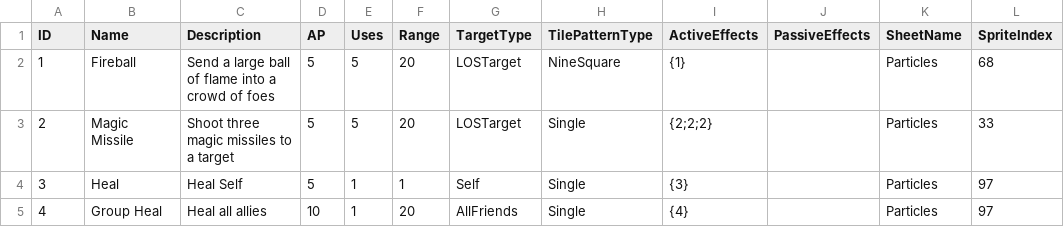
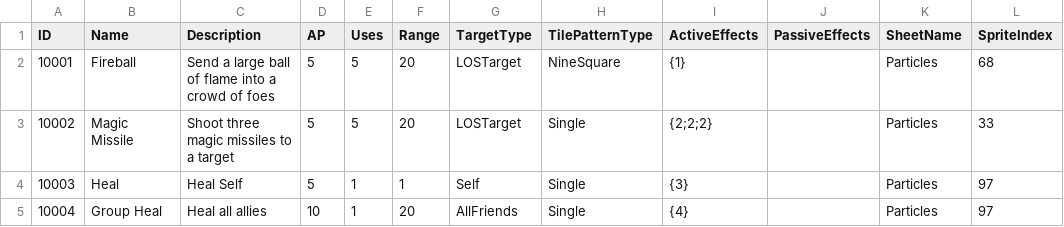
Before and after one commit to tdonlan/UnityRPG, a CSV file: Assets/Resources/Data/Abilities.csv, drawn as a sheet.

```diff
--- a/Assets/Resources/Data/Abilities.csv
+++ b/Assets/Resources/Data/Abilities.csv
@@ -1,5 +1,5 @@
 ID,Name,Description,AP,Uses,Range,TargetType,TilePatternType,ActiveEffects,PassiveEffects,SheetName,SpriteIndex
-1,Fireball,Send a large ball of flame into a crowd of foes,5,5,20,LOSTarget,NineSquare,{1},,Particles,68
-2,Magic Missile,Shoot three magic missiles to a target,5,5,20,LOSTarget,Single,{2;2;2},,Particles,33
-3,Heal,Heal Self,5,1,1,Self,Single,{3},,Particles,97
-4,Group Heal,Heal all allies,10,1,20,AllFriends,Single,{4},,Particles,97
+10001,Fireball,Send a large ball of flame into a crowd of foes,5,5,20,LOSTarget,NineSquare,{1},,Particles,68
+10002,Magic Missile,Shoot three magic missiles to a target,5,5,20,LOSTarget,Single,{2;2;2},,Particles,33
+10003,Heal,Heal Self,5,1,1,Self,Single,{3},,Particles,97
+10004,Group Heal,Heal all allies,10,1,20,AllFriends,Single,{4},,Particles,97
```
Also changed, not shown: Assets/Resources/Data/Armors.csv, Assets/Resources/Data/Effects.csv, 22 other files.
